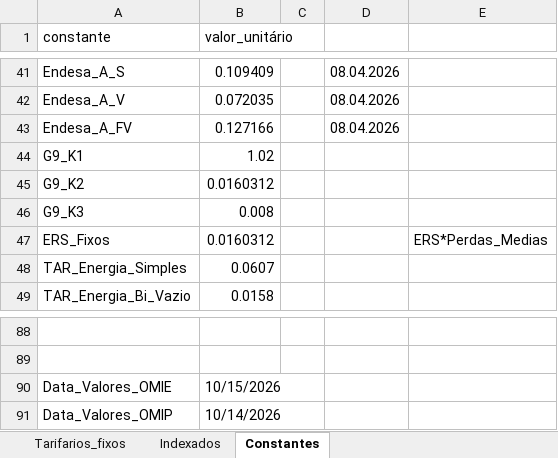
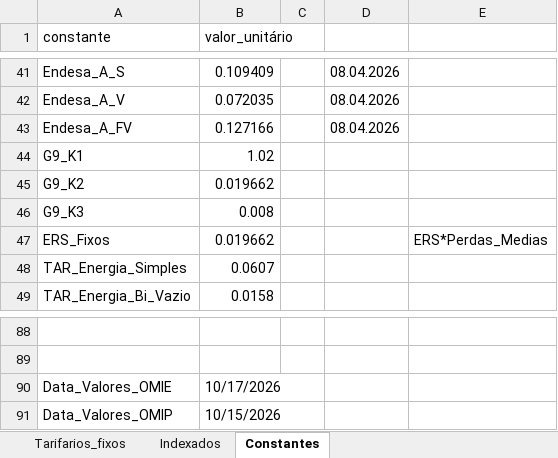
Before and after one commit to tiagofelicia/dados-energia, an Excel workbook: data/simuladores/simulador-tarifarios-eletricidade/tarifarios_eletricidade_Tiago_Felicia.xlsx, sheet Constantes, drawn as a sheet; only a part is shown, gaps mark what is left out; values as stored, in another font and other column widths than the file's, no borders; the diff covers the shown part only; the diff names each change by its address in the sheet, - before the commit and + after, or states it on an @@ line.

```diff
--- a/data/simuladores/simulador-tarifarios-eletricidade/tarifarios_eletricidade_Tiago_Felicia.xlsx (sheet Constantes)
+++ b/data/simuladores/simulador-tarifarios-eletricidade/tarifarios_eletricidade_Tiago_Felicia.xlsx (sheet Constantes)
-B45 (valor_unitário): 0.0160312
+B45 (valor_unitário): 0.019662
-B47 (valor_unitário): 0.0160312
+B47 (valor_unitário): 0.019662
-B90 (valor_unitário): 10/15/2026
+B90 (valor_unitário): 10/17/2026
-B91 (valor_unitário): 10/14/2026
+B91 (valor_unitário): 10/15/2026
```
Also changed, not shown: 7 edited cells elsewhere in this sheet, sheet Tarifarios_fixos.
